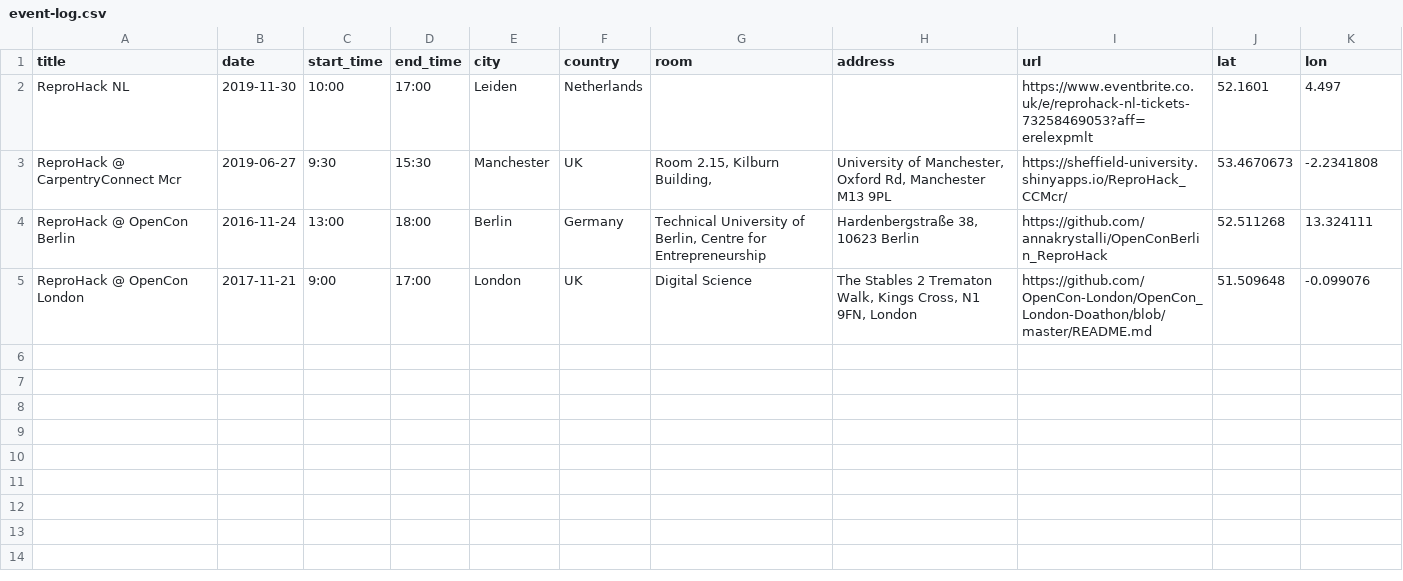
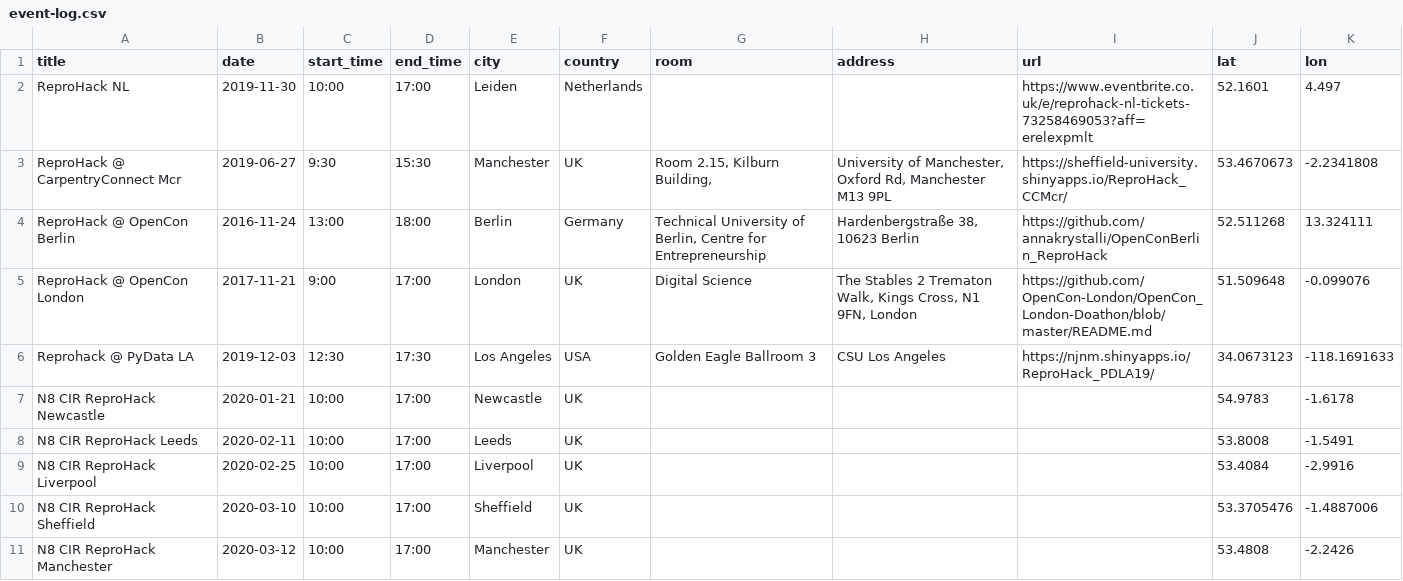
Before and after one commit to reprohack/reprohack-hq, a CSV file: data/event-log.csv, drawn as a sheet; the diff names each change by its address in the sheet, - before the commit and + after, or states it on an @@ line.

Commit message:
add N8 & PyData events

```diff
--- a/data/event-log.csv
+++ b/data/event-log.csv
+row 6: Reprohack @ PyData LA | 2019-12-03 | 12:30 | 17:30 | Los Angeles | USA | Golden Eagle Ballroom 3 | CSU Los Angeles | https://njnm.shinyapps.io/ReproHack_PDLA19/ | 34.0673123 | -118.1691633
+row 7: N8 CIR ReproHack Newcastle | 2020-01-21 | 10:00 | 17:00 | Newcastle | UK |  |  |  | 54.9783 | -1.6178
+row 8: N8 CIR ReproHack Leeds | 2020-02-11 | 10:00 | 17:00 | Leeds | UK |  |  |  | 53.8008 | -1.5491
+row 9: N8 CIR ReproHack Liverpool | 2020-02-25 | 10:00 | 17:00 | Liverpool | UK |  |  |  | 53.4084 | -2.9916
+row 10: N8 CIR ReproHack Sheffield | 2020-03-10 | 10:00 | 17:00 | Sheffield | UK |  |  |  | 53.3705476 | -1.4887006
+row 11: N8 CIR ReproHack Manchester | 2020-03-12 | 10:00 | 17:00 | Manchester | UK |  |  |  | 53.4808 | -2.2426
```
Also changed, not shown: 2 other files.
